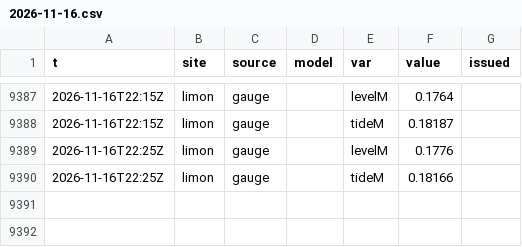
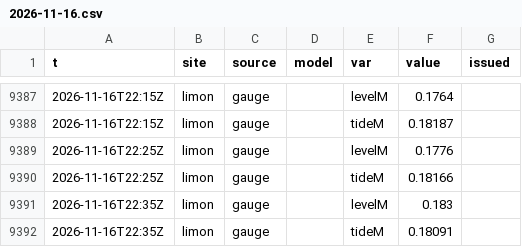
Before and after one commit to josephmclachlan/Fishing-and-Tides, a CSV file: data/2026/2026-11-16.csv, drawn as a sheet; only a part is shown, gaps mark what is left out.

```diff
--- a/data/2026/2026-11-16.csv
+++ b/data/2026/2026-11-16.csv
@@ -9390 +9390,3 @@ t,site,source,model,var,value,issued
 2026-11-16T22:25Z,limon,gauge,,tideM,0.18166,
+2026-11-16T22:35Z,limon,gauge,,levelM,0.183,
+2026-11-16T22:35Z,limon,gauge,,tideM,0.18091,
```
